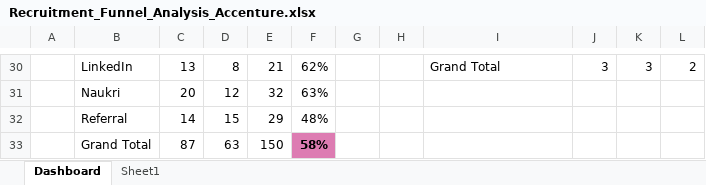
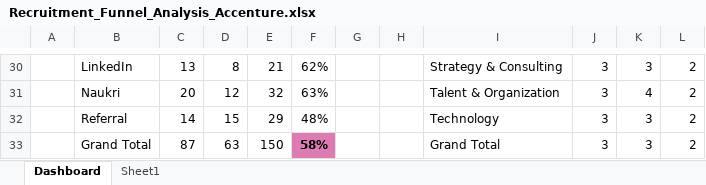
Before and after one commit to sandhyasingh27/Recruitment-Funnel-Analysis, an Excel workbook: Recruitment_Funnel_Analysis_Accenture.xlsx, sheet Dashboard, drawn as a sheet; only a part is shown, gaps mark what is left out; values as stored, in another font and other column widths than the file's, no borders; charts and pictures not drawn; the diff covers the shown part only; the diff names each change by its address in the sheet, - before the commit and + after, or states it on an @@ line.

```diff
--- a/Recruitment_Funnel_Analysis_Accenture.xlsx (sheet Dashboard)
+++ b/Recruitment_Funnel_Analysis_Accenture.xlsx (sheet Dashboard)
-I30: Grand Total
+I30: Strategy & Consulting
-I31: (empty)
+I31: Talent & Organization
-J31:J33: (empty)
+J31:J33: 3
-K31: (empty)
+K31: 4
-L31:L33: (empty)
+L31:L33: 2
-I32: (empty)
+I32: Technology
-K32:K33: (empty)
+K32:K33: 3
-I33: (empty)
+I33: Grand Total
```
Also changed, not shown: 4 added rows, 4 removed rows, 21 edited cells, cell formats and merged cells elsewhere in this sheet, charts or pictures.
